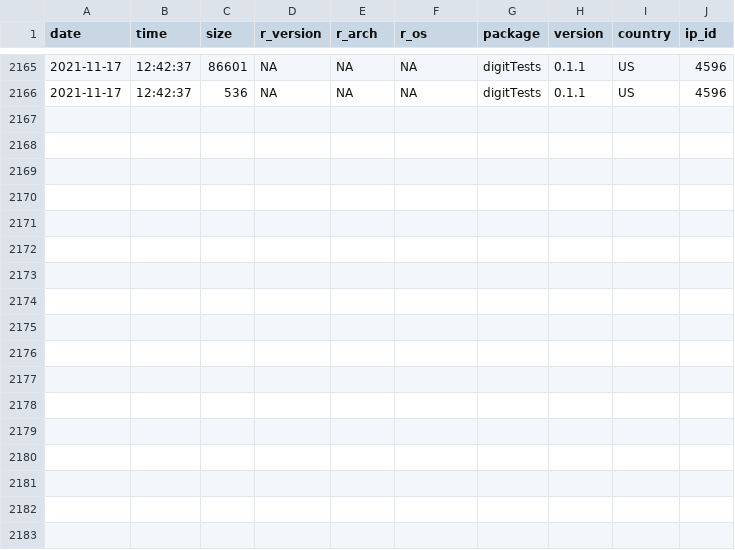
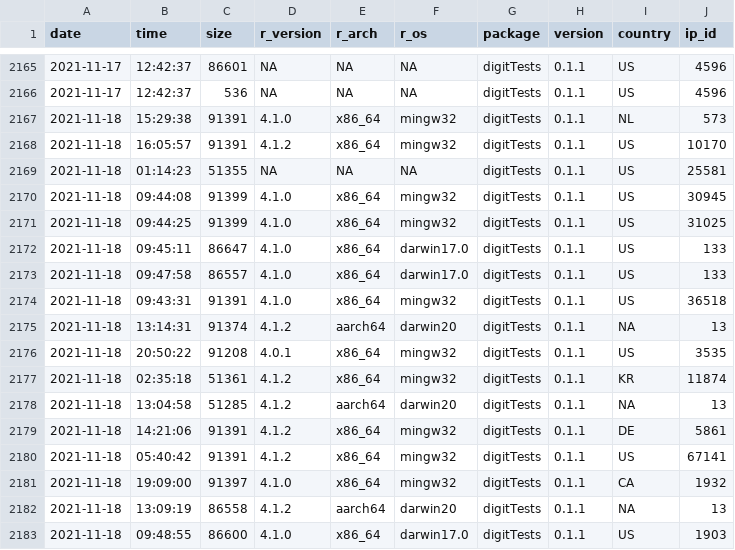
Before and after one commit to koenderks/digitTests, a CSV file: man/figures/readme/worldmap/downloads.csv, drawn as a sheet; only a part is shown, gaps mark what is left out; the diff names each change by its address in the sheet, - before the commit and + after, or states it on an @@ line.

```diff
--- a/man/figures/readme/worldmap/downloads.csv
+++ b/man/figures/readme/worldmap/downloads.csv
+row 2167: 2021-11-18 | 15:29:38 | 91391 | 4.1.0 | x86_64 | mingw32 | digitTests | 0.1.1 | NL | 573
+row 2168: 2021-11-18 | 16:05:57 | 91391 | 4.1.2 | x86_64 | mingw32 | digitTests | 0.1.1 | US | 10170
+row 2169: 2021-11-18 | 01:14:23 | 51355 | NA | NA | NA | digitTests | 0.1.1 | US | 25581
+row 2170: 2021-11-18 | 09:44:08 | 91399 | 4.1.0 | x86_64 | mingw32 | digitTests | 0.1.1 | US | 30945
+row 2171: 2021-11-18 | 09:44:25 | 91399 | 4.1.0 | x86_64 | mingw32 | digitTests | 0.1.1 | US | 31025
+row 2172: 2021-11-18 | 09:45:11 | 86647 | 4.1.0 | x86_64 | darwin17.0 | digitTests | 0.1.1 | US | 133
+row 2173: 2021-11-18 | 09:47:58 | 86557 | 4.1.0 | x86_64 | darwin17.0 | digitTests | 0.1.1 | US | 133
+row 2174: 2021-11-18 | 09:43:31 | 91391 | 4.1.0 | x86_64 | mingw32 | digitTests | 0.1.1 | US | 36518
+row 2175: 2021-11-18 | 13:14:31 | 91374 | 4.1.2 | aarch64 | darwin20 | digitTests | 0.1.1 | NA | 13
+row 2176: 2021-11-18 | 20:50:22 | 91208 | 4.0.1 | x86_64 | mingw32 | digitTests | 0.1.1 | US | 3535
+row 2177: 2021-11-18 | 02:35:18 | 51361 | 4.1.2 | x86_64 | mingw32 | digitTests | 0.1.1 | KR | 11874
+row 2178: 2021-11-18 | 13:04:58 | 51285 | 4.1.2 | aarch64 | darwin20 | digitTests | 0.1.1 | NA | 13
+row 2179: 2021-11-18 | 14:21:06 | 91391 | 4.1.2 | x86_64 | mingw32 | digitTests | 0.1.1 | DE | 5861
+row 2180: 2021-11-18 | 05:40:42 | 91391 | 4.1.2 | x86_64 | mingw32 | digitTests | 0.1.1 | US | 67141
+row 2181: 2021-11-18 | 19:09:00 | 91397 | 4.1.0 | x86_64 | mingw32 | digitTests | 0.1.1 | CA | 1932
+row 2182: 2021-11-18 | 13:09:19 | 86558 | 4.1.2 | aarch64 | darwin20 | digitTests | 0.1.1 | NA | 13
+row 2183: 2021-11-18 | 09:48:55 | 86600 | 4.1.0 | x86_64 | darwin17.0 | digitTests | 0.1.1 | US | 1903
```
Also changed, not shown: 2 other files.
